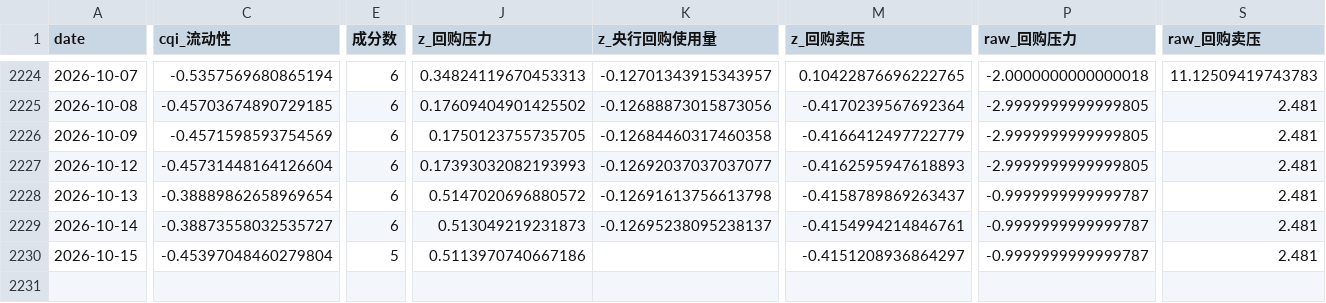
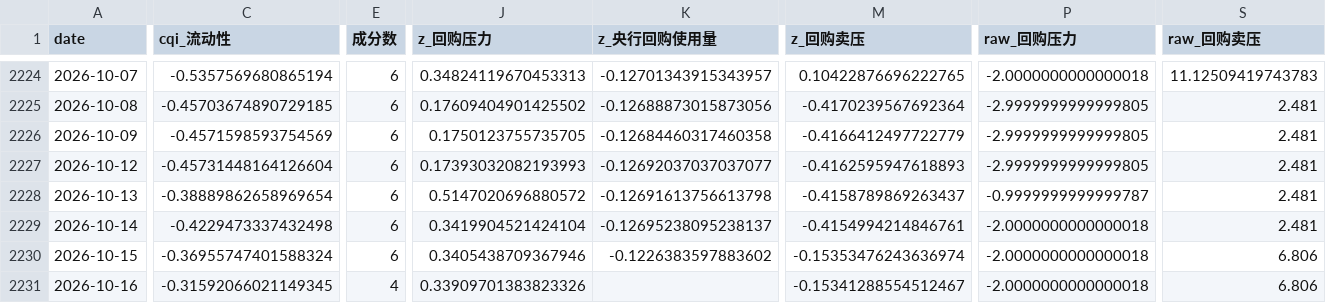
Before and after one commit to Qingfeng-AI/hq-panel, a CSV file: data/cqi_daily.csv, drawn as a sheet; only a part is shown, gaps mark what is left out; rows hold the shown columns only; the diff covers the shown part only; the diff names each change by its address in the sheet, - before the commit and + after, or states it on an @@ line.

```diff
--- a/data/cqi_daily.csv
+++ b/data/cqi_daily.csv
-C2229 (cqi_流动性): -0.38873558032535727
+C2229 (cqi_流动性): -0.4229473337432498
-J2229 (z_回购压力): 0.513049219231873
+J2229 (z_回购压力): 0.3419904521424104
-P2229:P2230 (raw_回购压力): -0.9999999999999787
+P2229:P2230 (raw_回购压力): -2.0000000000000018
-C2230 (cqi_流动性): -0.45397048460279804
+C2230 (cqi_流动性): -0.36955747401588324
-E2230 (成分数): 5
+E2230 (成分数): 6
-J2230 (z_回购压力): 0.5113970740667186
+J2230 (z_回购压力): 0.3405438709367946
-K2230 (z_央行回购使用量): (empty)
+K2230 (z_央行回购使用量): -0.1226383597883602
-M2230 (z_回购卖压): -0.4151208936864297
+M2230 (z_回购卖压): -0.15353476243636974
-S2230 (raw_回购卖压): 2.481
+S2230 (raw_回购卖压): 6.806
+row 2231: 2026-10-16 | -0.31592066021149345 | 4 | 0.33909701383823326 |  | -0.15341288554512467 | -2.0000000000000018 | 6.806
```
Also changed, not shown: 1 edited cell elsewhere in this file, data/panel_daily.csv, data/raw/auctions.csv, 22 other files.
